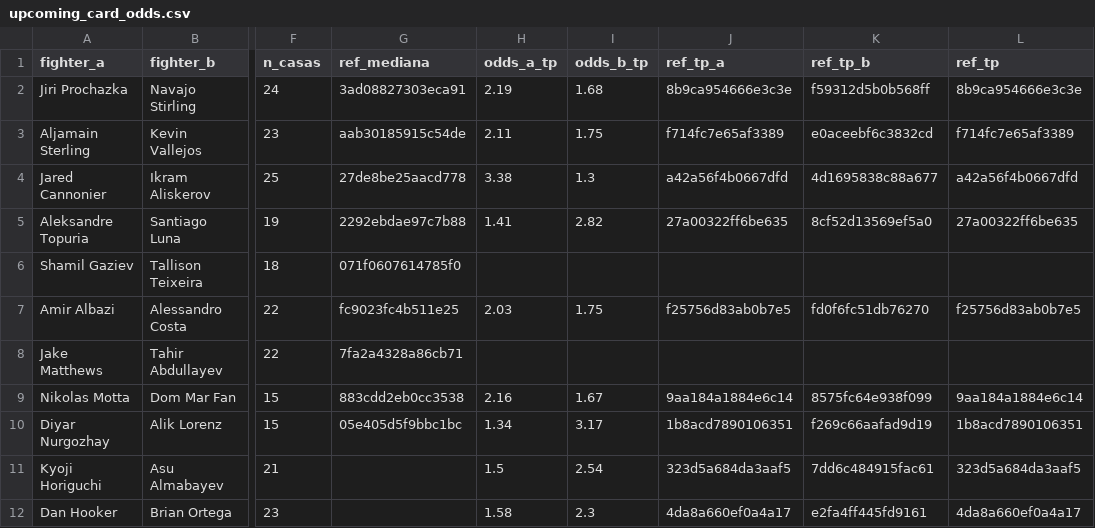
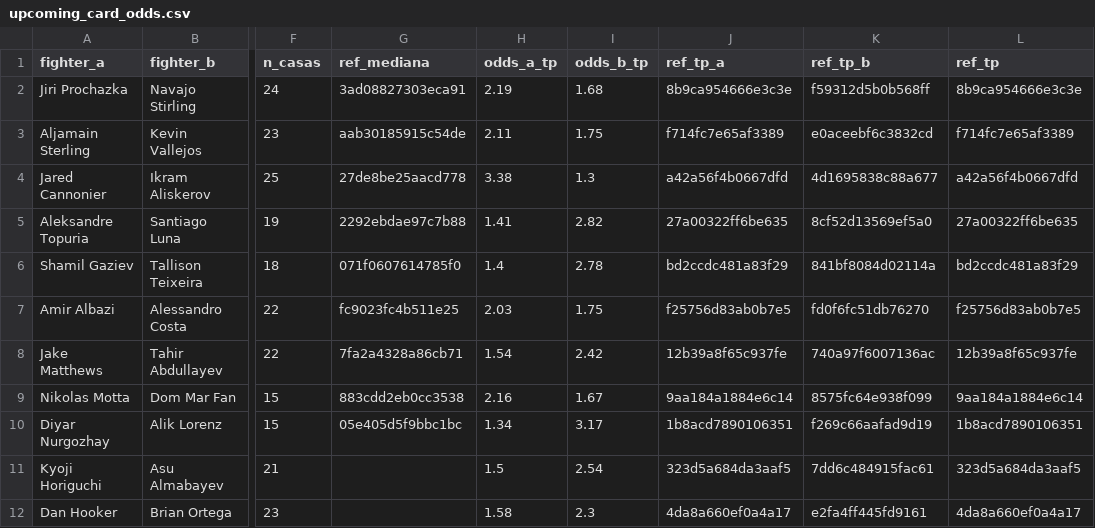
Before and after one commit to bergols/ufc-predictor, a CSV file: data/raw/upcoming_card_odds.csv, drawn as a sheet; only a part is shown, gaps mark what is left out; the diff names each change by its address in the sheet, - before the commit and + after, or states it on an @@ line.

```diff
--- a/data/raw/upcoming_card_odds.csv
+++ b/data/raw/upcoming_card_odds.csv
-H6 (odds_a_tp): (empty)
+H6 (odds_a_tp): 1.4
-I6 (odds_b_tp): (empty)
+I6 (odds_b_tp): 2.78
-J6 (ref_tp_a): (empty)
+J6 (ref_tp_a): bd2ccdc481a83f29
-K6 (ref_tp_b): (empty)
+K6 (ref_tp_b): 841bf8084d02114a
-L6 (ref_tp): (empty)
+L6 (ref_tp): bd2ccdc481a83f29
-H8 (odds_a_tp): (empty)
+H8 (odds_a_tp): 1.54
-I8 (odds_b_tp): (empty)
+I8 (odds_b_tp): 2.42
-J8 (ref_tp_a): (empty)
+J8 (ref_tp_a): 12b39a8f65c937fe
-K8 (ref_tp_b): (empty)
+K8 (ref_tp_b): 740a97f6007136ac
-L8 (ref_tp): (empty)
+L8 (ref_tp): 12b39a8f65c937fe
```
Also changed, not shown: data/prediction_history.csv, 1 other file.
